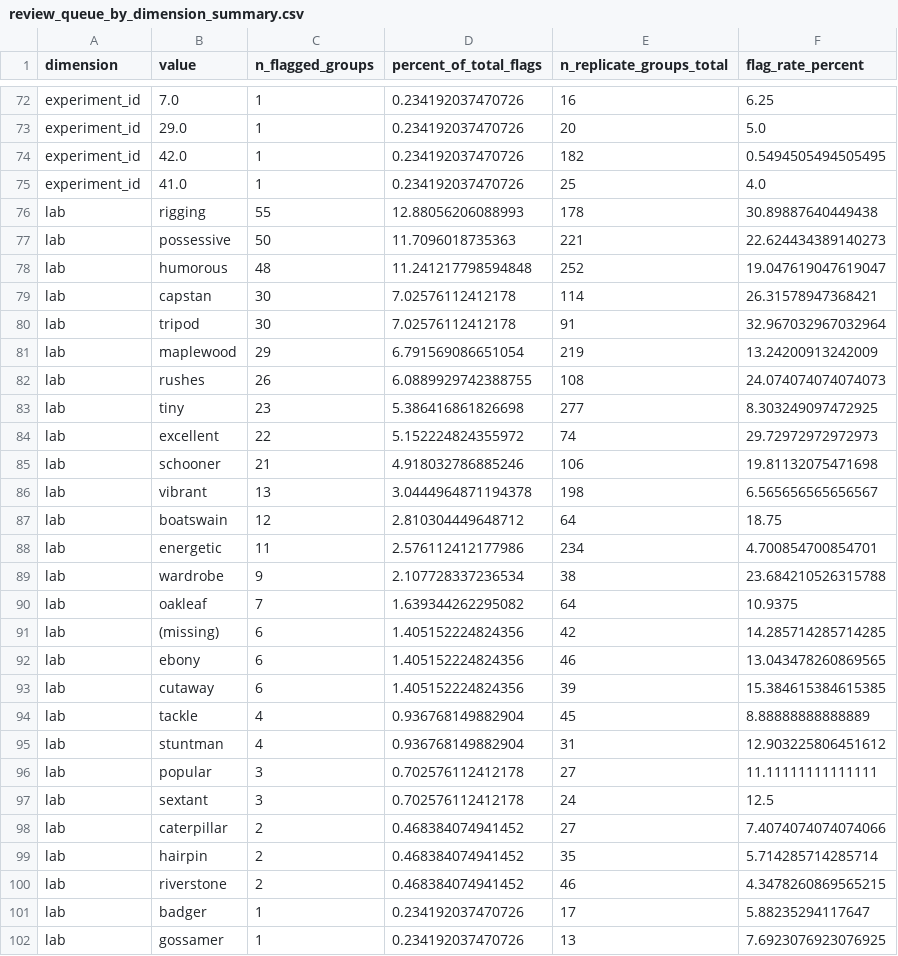
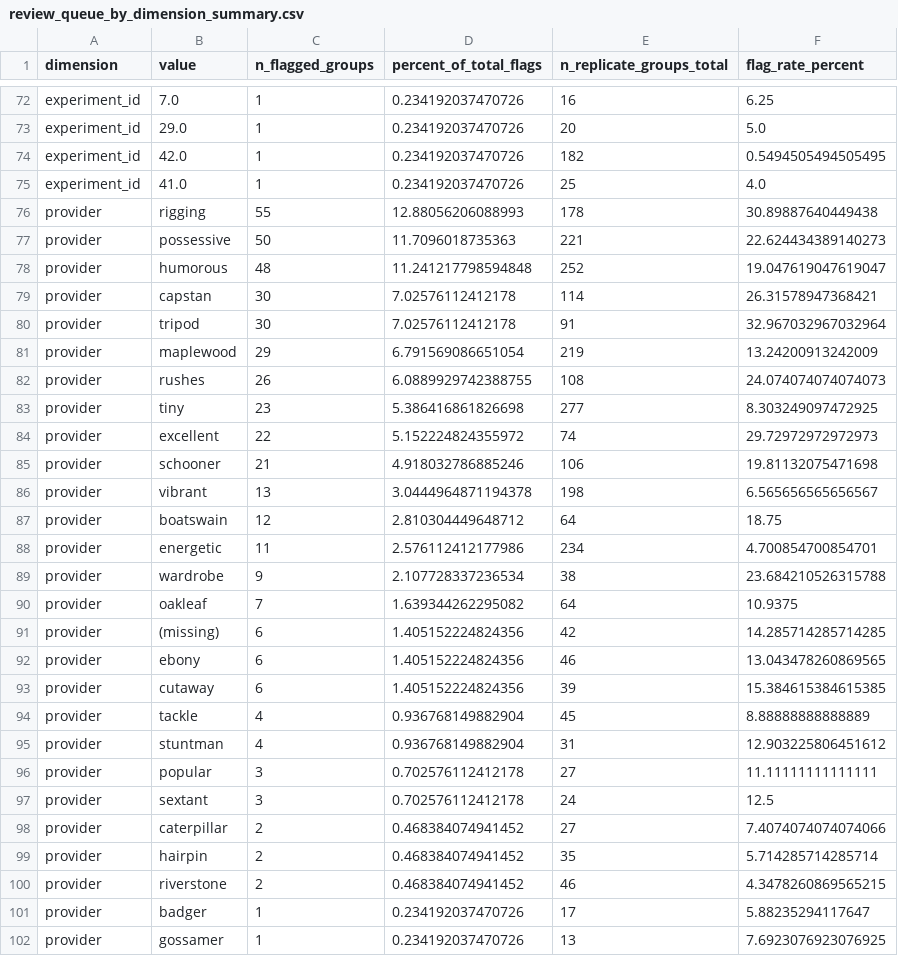
Before and after one commit to sustainability-software-lab/ca-biositing, a CSV file: audit/outliers/biocirv_outlier_assessment/outputs/review_queue_by_dimension_summary.csv, drawn as a sheet; only a part is shown, gaps mark what is left out; the diff covers the shown part only.

```diff
--- a/audit/outliers/biocirv_outlier_assessment/outputs/review_queue_by_dimension_summary.csv
+++ b/audit/outliers/biocirv_outlier_assessment/outputs/review_queue_by_dimension_summary.csv
@@ -75,28 +75,28 @@ experiment_id,42.0,1,0.234192037470726,182,0.5494505494505495
 experiment_id,41.0,1,0.234192037470726,25,4.0
-lab,rigging,55,12.88056206088993,178,30.89887640449438
-lab,possessive,50,11.7096018735363,221,22.624434389140273
-lab,humorous,48,11.241217798594848,252,19.047619047619047
-lab,capstan,30,7.02576112412178,114,26.31578947368421
-lab,tripod,30,7.02576112412178,91,32.967032967032964
-lab,maplewood,29,6.791569086651054,219,13.24200913242009
-lab,rushes,26,6.0889929742388755,108,24.074074074074073
-lab,tiny,23,5.386416861826698,277,8.303249097472925
-lab,excellent,22,5.152224824355972,74,29.72972972972973
-lab,schooner,21,4.918032786885246,106,19.81132075471698
-lab,vibrant,13,3.0444964871194378,198,6.565656565656567
-lab,boatswain,12,2.810304449648712,64,18.75
-lab,energetic,11,2.576112412177986,234,4.700854700854701
-lab,wardrobe,9,2.107728337236534,38,23.684210526315788
-lab,oakleaf,7,1.639344262295082,64,10.9375
-lab,(missing),6,1.405152224824356,42,14.285714285714285
-lab,ebony,6,1.405152224824356,46,13.043478260869565
-lab,cutaway,6,1.405152224824356,39,15.384615384615385
-lab,tackle,4,0.936768149882904,45,8.88888888888889
-lab,stuntman,4,0.936768149882904,31,12.903225806451612
-lab,popular,3,0.702576112412178,27,11.11111111111111
-lab,sextant,3,0.702576112412178,24,12.5
-lab,caterpillar,2,0.468384074941452,27,7.4074074074074066
-lab,hairpin,2,0.468384074941452,35,5.714285714285714
-lab,riverstone,2,0.468384074941452,46,4.3478260869565215
-lab,badger,1,0.234192037470726,17,5.88235294117647
-lab,gossamer,1,0.234192037470726,13,7.6923076923076925
+provider,rigging,55,12.88056206088993,178,30.89887640449438
+provider,possessive,50,11.7096018735363,221,22.624434389140273
+provider,humorous,48,11.241217798594848,252,19.047619047619047
+provider,capstan,30,7.02576112412178,114,26.31578947368421
+provider,tripod,30,7.02576112412178,91,32.967032967032964
+provider,maplewood,29,6.791569086651054,219,13.24200913242009
+provider,rushes,26,6.0889929742388755,108,24.074074074074073
+provider,tiny,23,5.386416861826698,277,8.303249097472925
+provider,excellent,22,5.152224824355972,74,29.72972972972973
+provider,schooner,21,4.918032786885246,106,19.81132075471698
+provider,vibrant,13,3.0444964871194378,198,6.565656565656567
+provider,boatswain,12,2.810304449648712,64,18.75
+provider,energetic,11,2.576112412177986,234,4.700854700854701
+provider,wardrobe,9,2.107728337236534,38,23.684210526315788
+provider,oakleaf,7,1.639344262295082,64,10.9375
+provider,(missing),6,1.405152224824356,42,14.285714285714285
+provider,ebony,6,1.405152224824356,46,13.043478260869565
+provider,cutaway,6,1.405152224824356,39,15.384615384615385
+provider,tackle,4,0.936768149882904,45,8.88888888888889
+provider,stuntman,4,0.936768149882904,31,12.903225806451612
+provider,popular,3,0.702576112412178,27,11.11111111111111
+provider,sextant,3,0.702576112412178,24,12.5
+provider,caterpillar,2,0.468384074941452,27,7.4074074074074066
+provider,hairpin,2,0.468384074941452,35,5.714285714285714
+provider,riverstone,2,0.468384074941452,46,4.3478260869565215
+provider,badger,1,0.234192037470726,17,5.88235294117647
+provider,gossamer,1,0.234192037470726,13,7.6923076923076925
```
Also changed, not shown: 9 edited cells elsewhere in this file, audit/outliers/biocirv_outlier_assessment/outputs/flagged_review_queue.csv, 8 other files.
